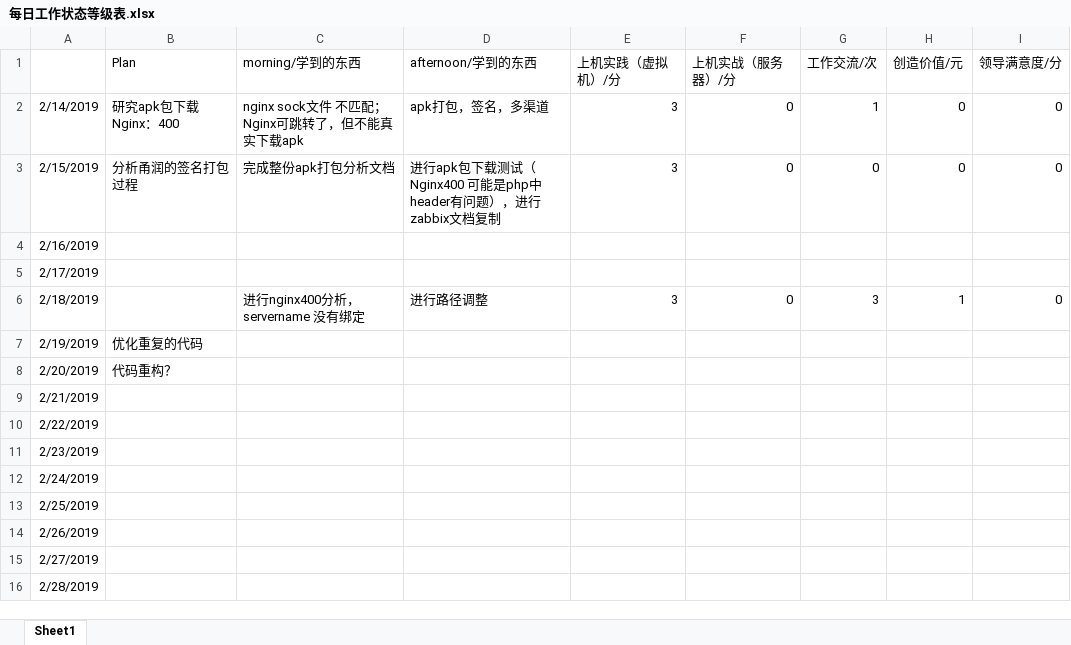
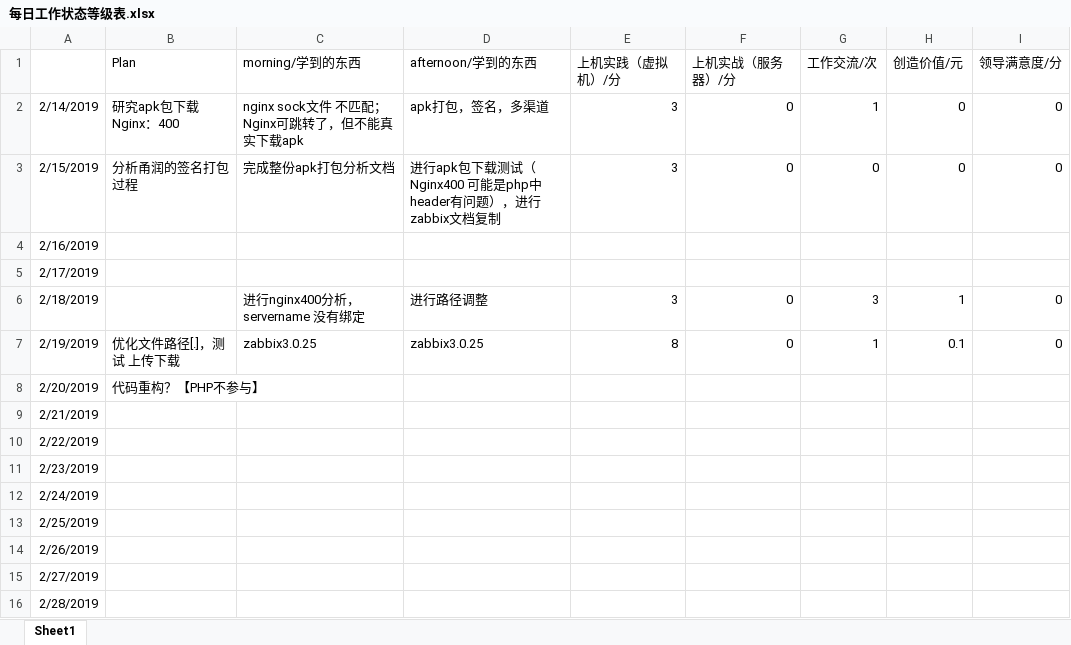
Before and after one commit to nbnbnborg/some_luckey, an Excel workbook: 做人做事奋斗成长经验/每日工作状态等级表.xlsx, sheet Sheet1, drawn as a sheet; values as stored, in another font and other column widths than the file's, no borders; the diff names each change by its address in the sheet, - before the commit and + after, or states it on an @@ line.

```diff
--- a/做人做事奋斗成长经验/每日工作状态等级表.xlsx (sheet Sheet1)
+++ b/做人做事奋斗成长经验/每日工作状态等级表.xlsx (sheet Sheet1)
-B7 (Plan): 优化重复的代码
+B7 (Plan): 优化文件路径[.]，测试 上传下载
-C7 (morning/学到的东西): (empty)
+C7 (morning/学到的东西): zabbix3.0.25
-D7 (afternoon/学到的东西): (empty)
+D7 (afternoon/学到的东西): zabbix3.0.25
-E7 (上机实践（虚拟机）/分): (empty)
+E7 (上机实践（虚拟机）/分): 8
-F7 (上机实战（服务器）/分): (empty)
+F7 (上机实战（服务器）/分): 0
-G7 (工作交流/次): (empty)
+G7 (工作交流/次): 1
-H7 (创造价值/元): (empty)
+H7 (创造价值/元): 0.1
-I7 (领导满意度/分): (empty)
+I7 (领导满意度/分): 0
-B8 (Plan): 代码重构？
+B8 (Plan): 代码重构？【PHP不参与】
```
Also changed, not shown: 做人做事奋斗成长经验/每日学习成绩 量化考核评定.xlsx.
